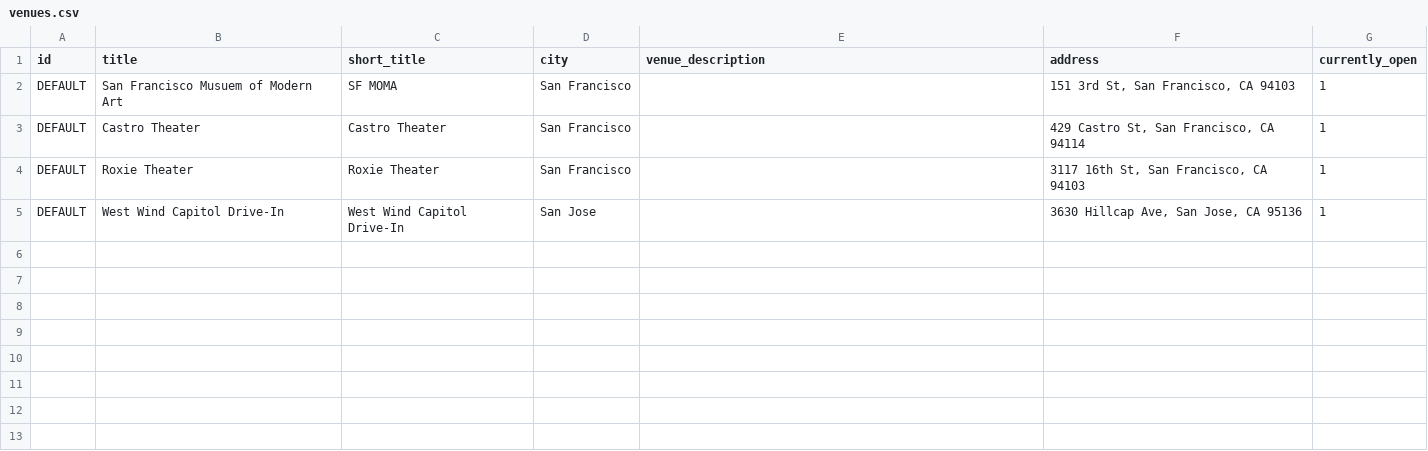
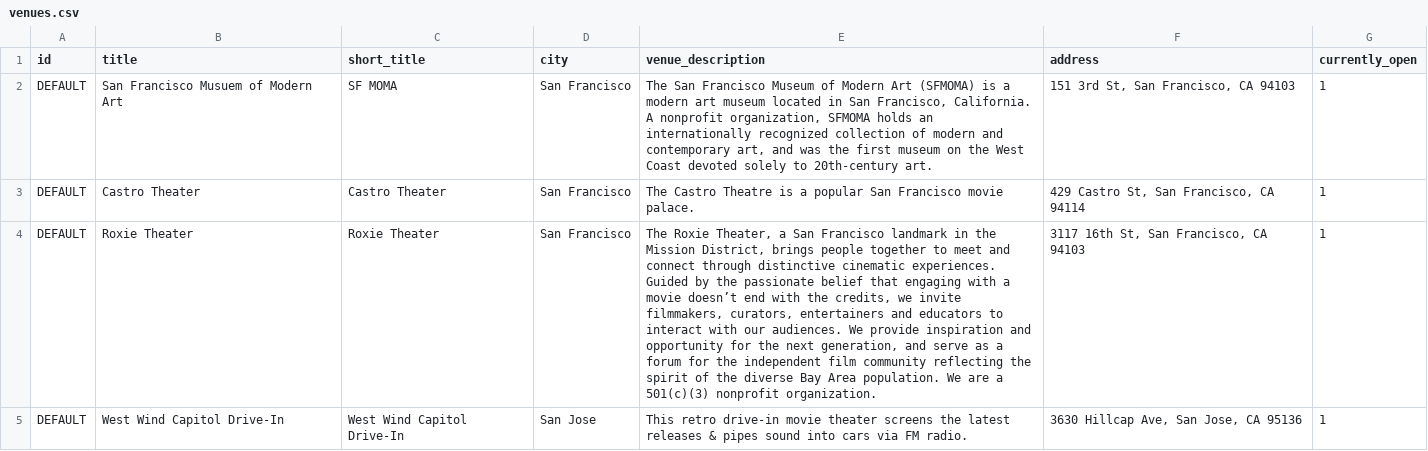
Before and after one commit to omargarde/screensf, a CSV file: database/seed/venues.csv, drawn as a sheet; the diff names each change by its address in the sheet, - before the commit and + after, or states it on an @@ line.

```diff
--- a/database/seed/venues.csv
+++ b/database/seed/venues.csv
-E2 (venue_description): (empty)
+E2 (venue_description): The San Francisco Museum of Modern Art (SFMOMA) is a modern art museum located in San Francisco, California. A nonprofit organization, SFMOMA holds an internationally recognized collection of modern and contemporary art, and was the first museum on the West Coast devoted solely to 20th-century art.
-E3 (venue_description): (empty)
+E3 (venue_description): The Castro Theatre is a popular San Francisco movie palace.
-E4 (venue_description): (empty)
+E4 (venue_description): The Roxie Theater, a San Francisco landmark in the Mission District, brings people together to meet and connect through distinctive cinematic experiences. Guided by the passionate belief that engaging with a movie doesn’t end with the credits, we invite filmmakers, curators, entertainers and educators to interact with our audiences. We provide inspiration and opportunity for the next generation, and serve as a forum for the independent film community reflecting the spirit of the diverse Bay Area population. We are a 501(c)(3) nonprofit organization.
-E5 (venue_description): (empty)
+E5 (venue_description): This retro drive-in movie theater screens the latest releases & pipes sound into cars via FM radio.
```
Also changed, not shown: database/seed/movies.csv, database/seed/screenings.csv, 3 other files.
